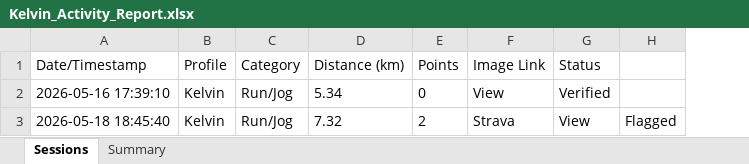
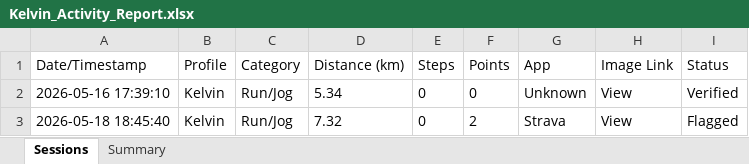
Before and after one commit to mrporky594/strides-and-sync, an Excel workbook: Reports/Members/Kelvin_Activity_Report.xlsx, sheet Sessions, drawn as a sheet; values as stored, in another font and other column widths than the file's, no borders; removed rows and columns are numbered as before the commit, all else as after; the diff names each change by its address in the sheet, - before the commit and + after, or states it on an @@ line.

```diff
--- a/Reports/Members/Kelvin_Activity_Report.xlsx (sheet Sessions)
+++ b/Reports/Members/Kelvin_Activity_Report.xlsx (sheet Sessions)
+column E (Steps), rows 2-3: 0 | 0
+column G (App), rows 2-3: Unknown | Strava
-column H, row 3: Flagged
-H3 (Image Link): Strava
+H3 (Image Link): View
-I3 (Status): View
+I3 (Status): Flagged
```
Also changed, not shown: sheet Summary, Reports/Members/CRX_Activity_Report.xlsx, Reports/Members/Jeremy_Activity_Report.xlsx, 8 other files.
